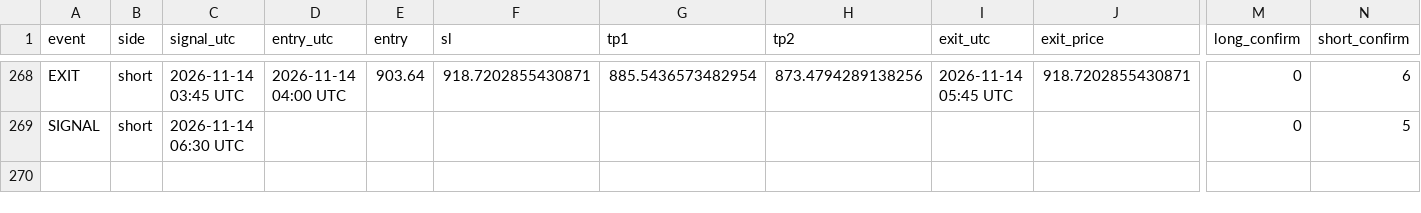
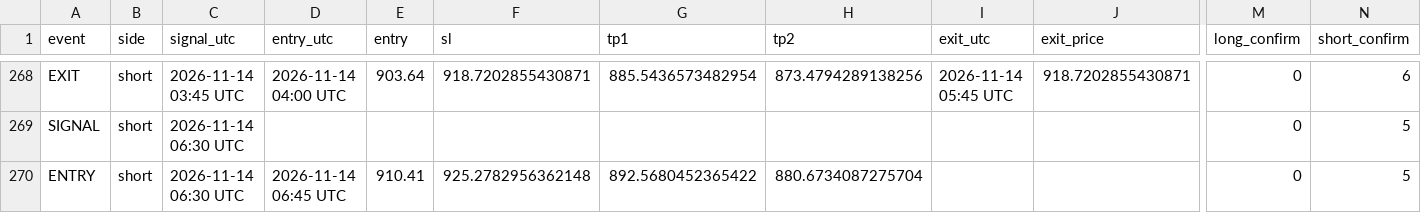
Before and after one commit to XXX110700/zec-forward-paper, a CSV file: zec_v63_trades.csv, drawn as a sheet; only a part is shown, gaps mark what is left out; rows hold the shown columns only; the diff names each change by its address in the sheet, - before the commit and + after, or states it on an @@ line.

```diff
--- a/zec_v63_trades.csv
+++ b/zec_v63_trades.csv
+row 270: ENTRY | short | 2026-11-14 06:30 UTC | 2026-11-14 06:45 UTC | 910.41 | 925.2782956362148 | 892.5680452365422 | 880.6734087275704 |  |  | 0 | 5
```
Also changed, not shown: 1 other file.
